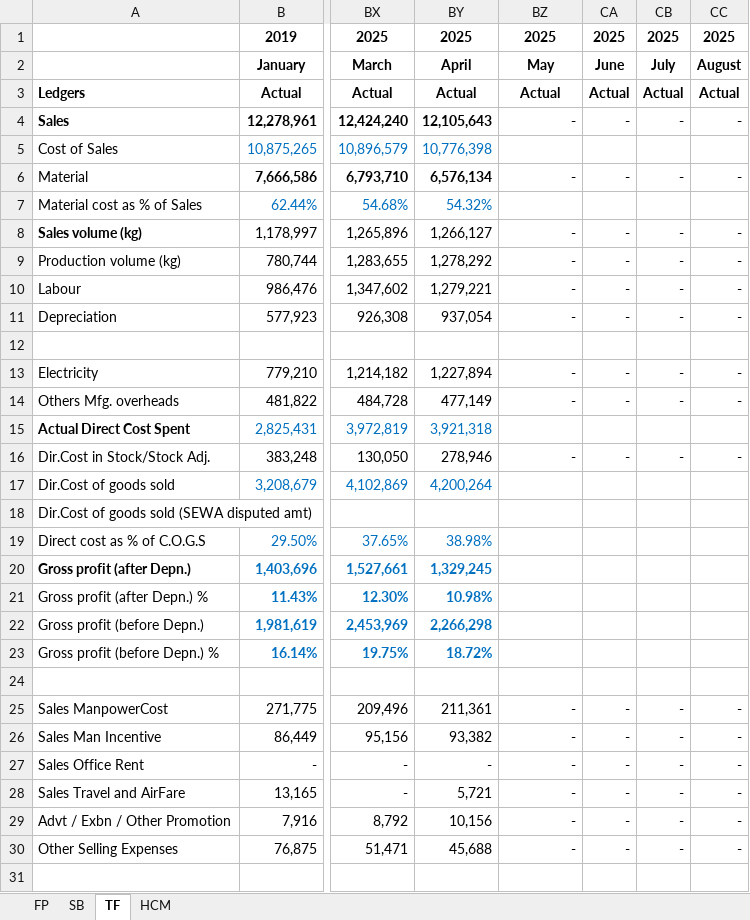
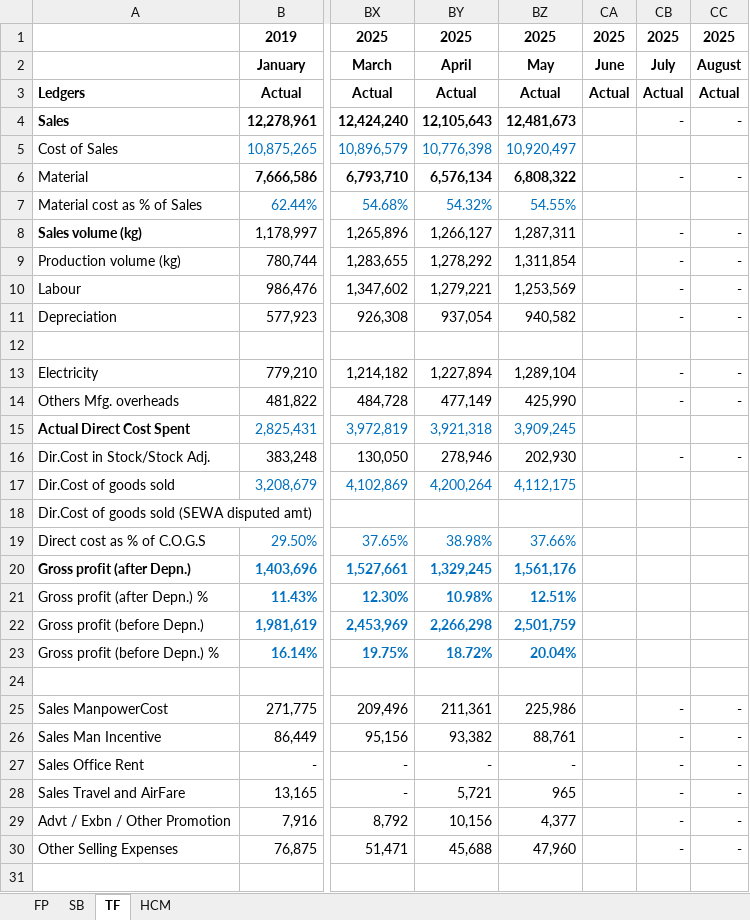
Before and after one commit to camS74/IPDash, an Excel workbook: server/data/financials.xlsx, sheet TF, drawn as a sheet; only a part is shown, gaps mark what is left out; values as stored, in another font and other column widths than the file's, no borders; the diff covers the shown part only; the diff names each change by its address in the sheet, - before the commit and + after, or states it on an @@ line.

```diff
--- a/server/data/financials.xlsx (sheet TF)
+++ b/server/data/financials.xlsx (sheet TF)
-BZ4: -
+BZ4: 12,481,673
-CA4: -
+CA4: (empty)
-BZ5: (empty)
+BZ5: 10,920,497
-BZ6: -
+BZ6: 6,808,322
-CA6: -
+CA6: (empty)
-BZ7: (empty)
+BZ7: 54.55%
-BZ8: -
+BZ8: 1,287,311
-CA8:CA11: -
+CA8:CA11: (empty)
-BZ9: -
+BZ9: 1,311,854
-BZ10: -
+BZ10: 1,253,569
-BZ11: -
+BZ11: 940,582
-BZ13: -
+BZ13: 1,289,104
-CA13:CA14: -
+CA13:CA14: (empty)
-BZ14: -
+BZ14: 425,990
-BZ15: (empty)
+BZ15: 3,909,245
-BZ16: -
+BZ16: 202,930
-CA16: -
+CA16: (empty)
-BZ17: (empty)
+BZ17: 4,112,175
-BZ19: (empty)
+BZ19: 37.66%
-BZ20: (empty)
+BZ20: 1,561,176
-BZ21: (empty)
+BZ21: 12.51%
-BZ22: (empty)
+BZ22: 2,501,759
-BZ23: (empty)
+BZ23: 20.04%
-BZ25: -
+BZ25: 225,986
-CA25:CA30: -
+CA25:CA30: (empty)
-BZ26: -
+BZ26: 88,761
-BZ28: -
+BZ28: 965
-BZ29: -
+BZ29: 4,377
-BZ30: -
+BZ30: 47,960
```
Also changed, not shown: 31 edited cells and cell formats elsewhere in this sheet, sheet FP, sheet SB, 3 other files.
